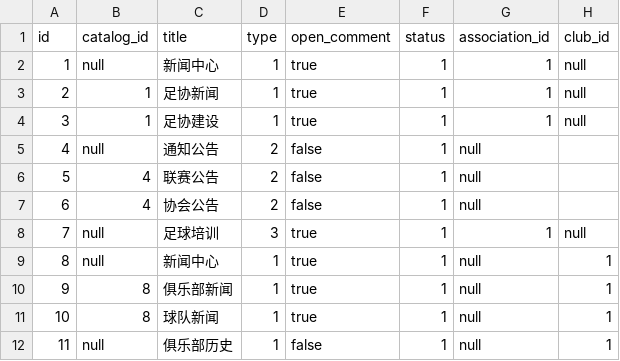
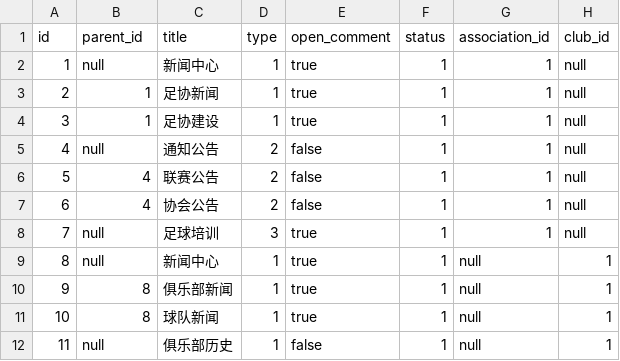
Before and after one commit to BulkSecurityGeneratorProject/soccer, a CSV file: src/main/resources/config/liquibase/catalogs.csv, drawn as a sheet.

```diff
--- a/src/main/resources/config/liquibase/catalogs.csv
+++ b/src/main/resources/config/liquibase/catalogs.csv
@@ -1,2 +1,2 @@
-id;catalog_id;title;type;open_comment;status;association_id;club_id
+id;parent_id;title;type;open_comment;status;association_id;club_id
 1;null;新闻中心;1;true;1;1;null
@@ -4,5 +4,5 @@ id;catalog_id;title;type;open_comment;status;association_id;club_id
 3;1;足协建设;1;true;1;1;null
-4;null;通知公告;2;false;1;null
-5;4;联赛公告;2;false;1;null
-6;4;协会公告;2;false;1;null
+4;null;通知公告;2;false;1;1;null
+5;4;联赛公告;2;false;1;1;null
+6;4;协会公告;2;false;1;1;null
 7;null;足球培训;3;true;1;1;null
```
Also changed, not shown: src/main/resources/config/liquibase/articles.csv, src/main/resources/config/liquibase/games.csv, 8 other files.
